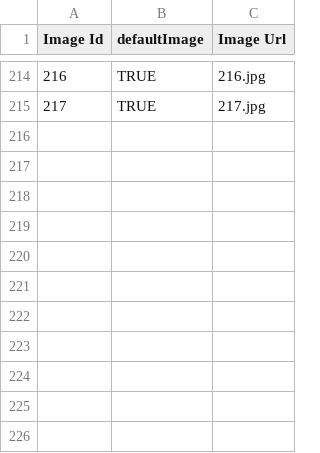
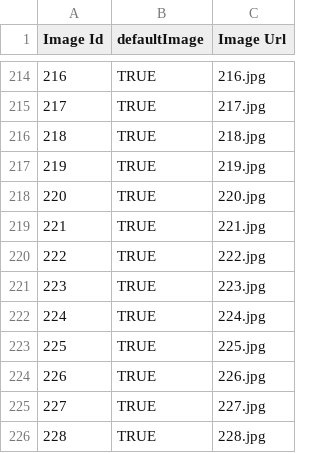
Before and after one commit to kpmg-agile/ca-pqvp, a CSV file: db/import-mapped/Images.csv, drawn as a sheet; only a part is shown, gaps mark what is left out; the diff names each change by its address in the sheet, - before the commit and + after, or states it on an @@ line.

Commit message:
Added New Images to Repository

```diff
--- a/db/import-mapped/Images.csv
+++ b/db/import-mapped/Images.csv
+row 216: 218 | TRUE | 218.jpg
+row 217: 219 | TRUE | 219.jpg
+row 218: 220 | TRUE | 220.jpg
+row 219: 221 | TRUE | 221.jpg
+row 220: 222 | TRUE | 222.jpg
+row 221: 223 | TRUE | 223.jpg
+row 222: 224 | TRUE | 224.jpg
+row 223: 225 | TRUE | 225.jpg
+row 224: 226 | TRUE | 226.jpg
+row 225: 227 | TRUE | 227.jpg
+row 226: 228 | TRUE | 228.jpg
```
Also changed, not shown: db/import-mapped/product-images.csv.
